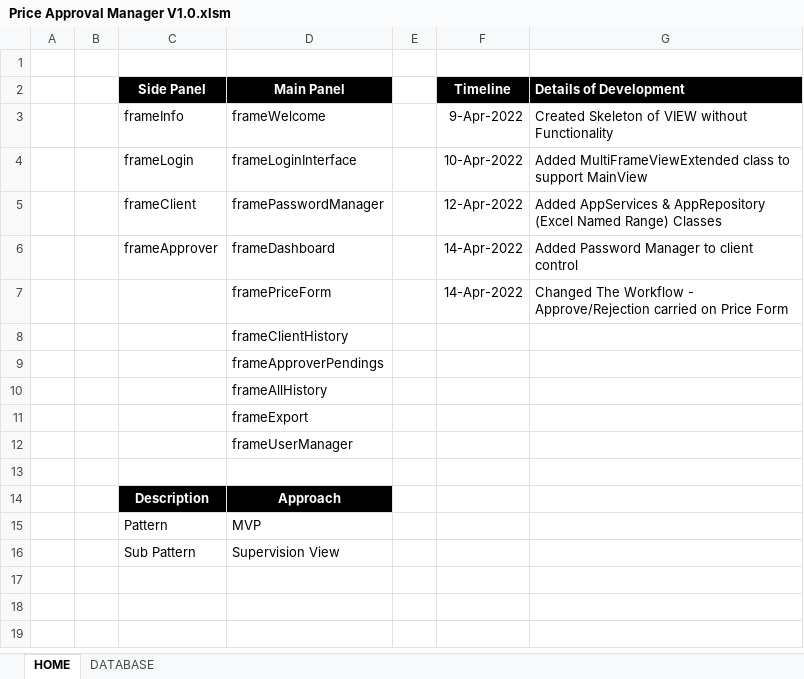
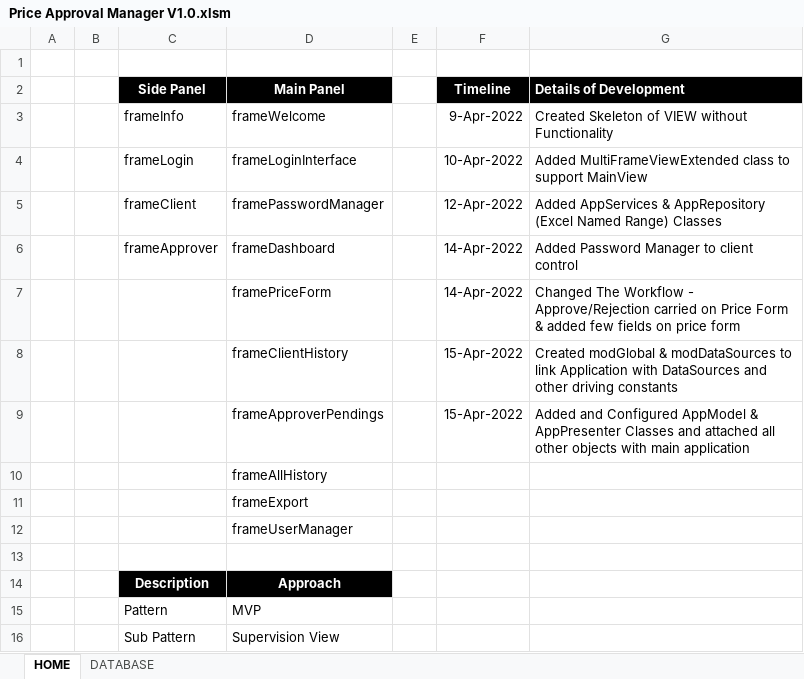
Before and after one commit to tothzola/price-manager, an Excel workbook: Price Approval Manager V1.0.xlsm, sheet HOME, drawn as a sheet; values as stored, in another font and other column widths than the file's, no borders; charts and pictures not drawn; removed rows and columns are numbered as before the commit, all else as after; the diff names each change by its address in the sheet, - before the commit and + after, or states it on an @@ line.

Commit message:
Update Price Approval Manager V1.0.xlsm
Added AppModel and AppPresenter Classes to the application and configured whole project.

```diff
--- a/Price Approval Manager V1.0.xlsm (sheet HOME)
+++ b/Price Approval Manager V1.0.xlsm (sheet HOME)
-G7 (Details of Development): …Price Form
+G7 (Details of Development): …Price Form & added few fields on price form
-row 8:  |  |  | frameClientHistory
-row 9:  |  |  | frameApproverPendings
+row 8:  |  |  | frameClientHistory |  | 15-Apr-2022 | Created modGlobal & modDataSources to link Application with DataSources and other driving constants
+row 9:  |  |  | frameApproverPendings |  | 15-Apr-2022 | Added and Configured AppModel & AppPresenter Classes and attached all other objects with main application
```
Also changed, not shown: sheet DATABASE, charts or pictures.
